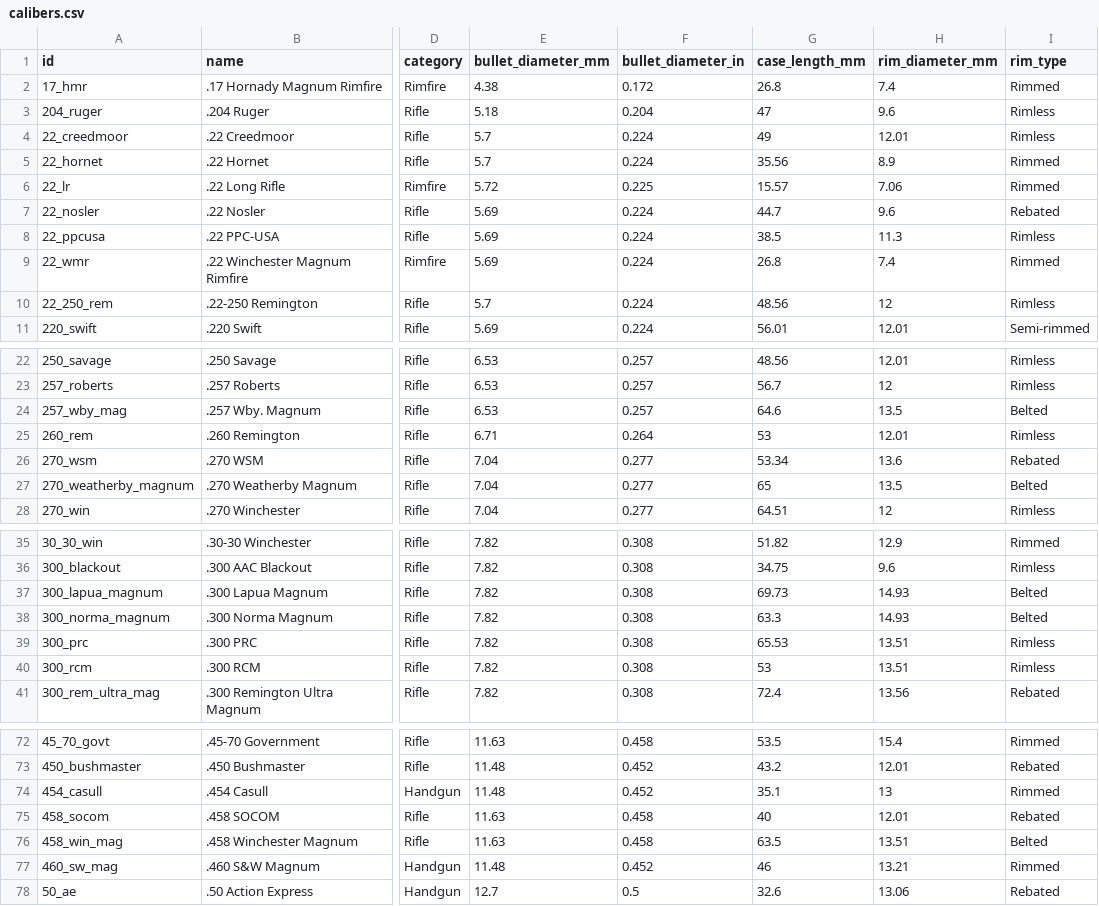
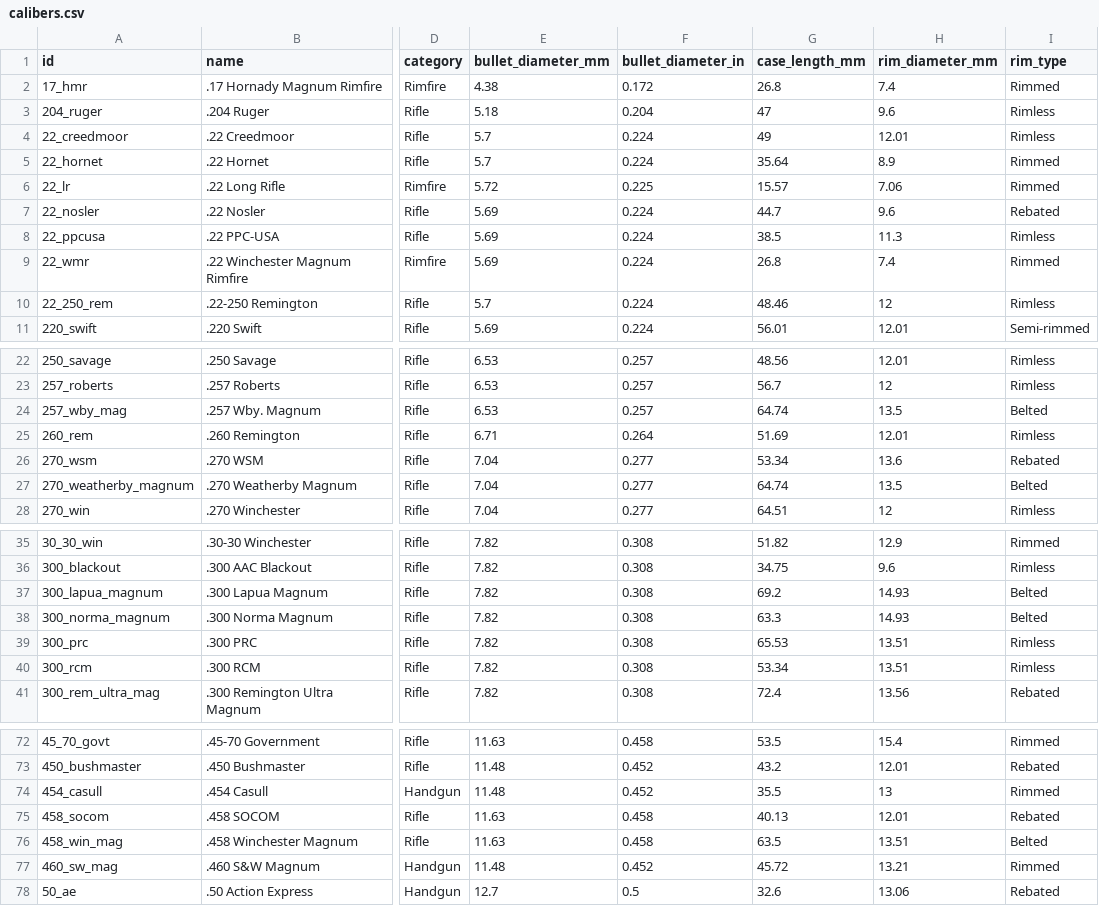
Before and after one commit to fbastin/calibers, a CSV file: calibers.csv, drawn as a sheet; only a part is shown, gaps mark what is left out; the diff covers the shown part only; the diff names each change by its address in the sheet, - before the commit and + after, or states it on an @@ line.

```diff
--- a/calibers.csv
+++ b/calibers.csv
-G5 (case_length_mm): 35.56
+G5 (case_length_mm): 35.64
-G10 (case_length_mm): 48.56
+G10 (case_length_mm): 48.46
-G24 (case_length_mm): 64.6
+G24 (case_length_mm): 64.74
-G25 (case_length_mm): 53
+G25 (case_length_mm): 51.69
-G27 (case_length_mm): 65
+G27 (case_length_mm): 64.74
-G37 (case_length_mm): 69.73
+G37 (case_length_mm): 69.2
-G40 (case_length_mm): 53
+G40 (case_length_mm): 53.34
-G74 (case_length_mm): 35.1
+G74 (case_length_mm): 35.5
-G75 (case_length_mm): 40
+G75 (case_length_mm): 40.13
-G77 (case_length_mm): 46
+G77 (case_length_mm): 45.72
```
Also changed, not shown: 11 edited cells elsewhere in this file, 2 other files.
